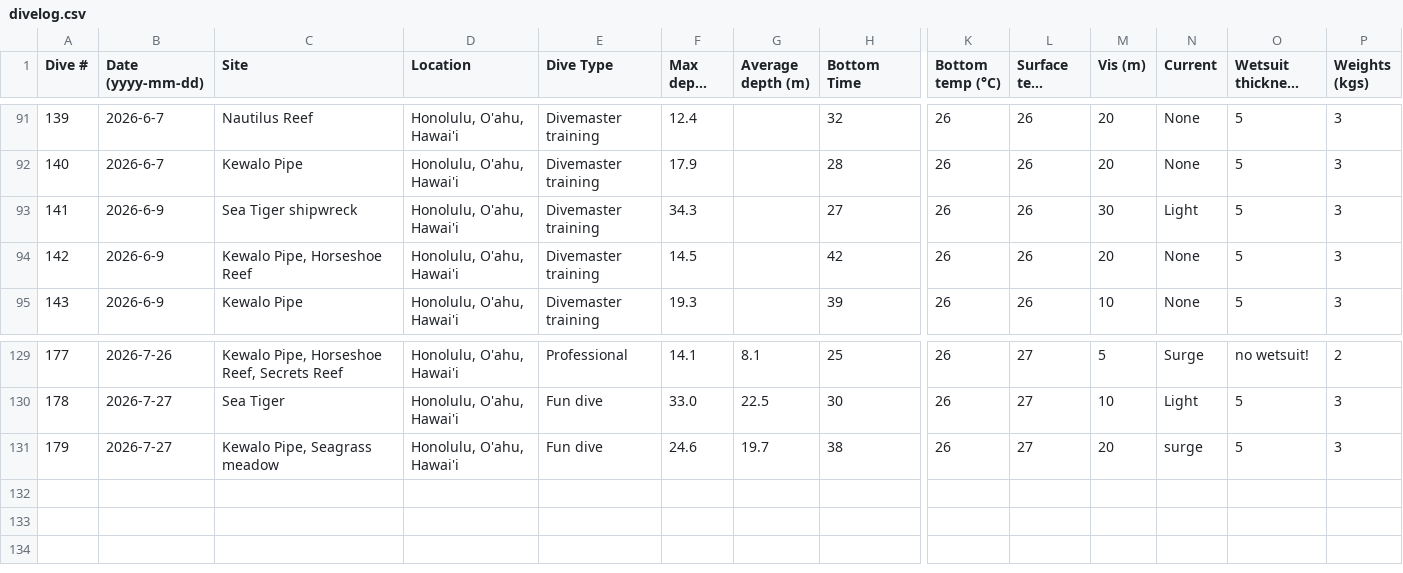
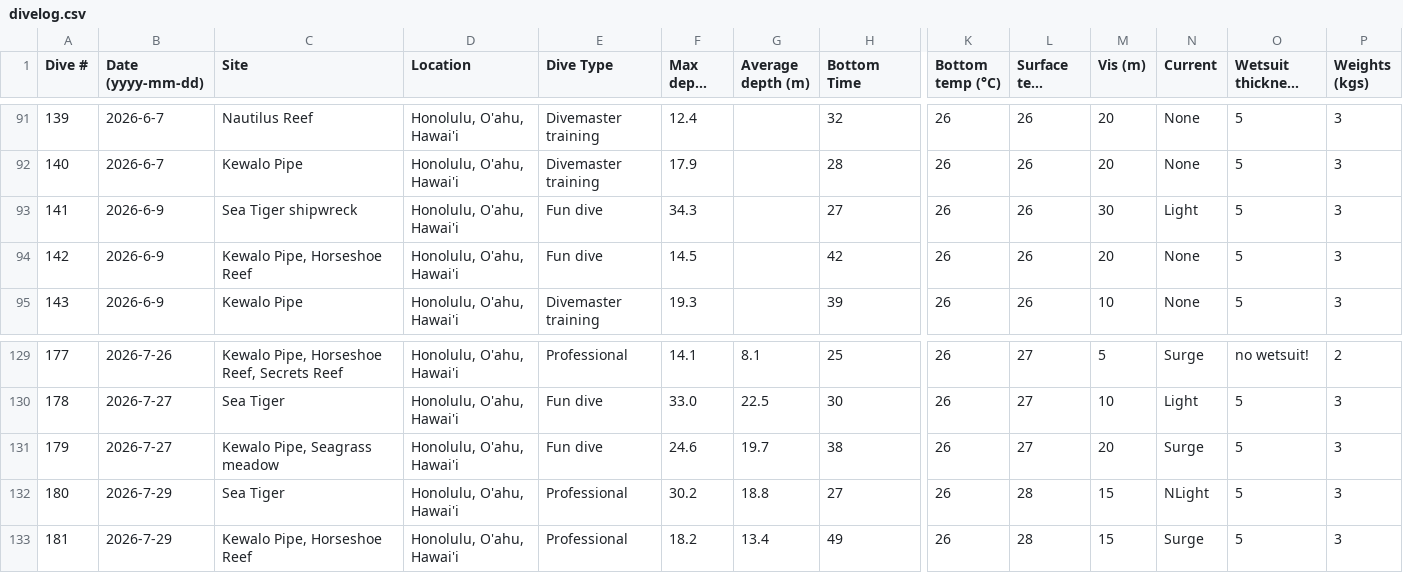
Before and after one commit to mayamegret/mayamegret.github.io, a CSV file: assets/data/divelog.csv, drawn as a sheet; only a part is shown, gaps mark what is left out; long unchanged cells end in …; rows hold the shown columns only; the diff names each change by its address in the sheet, - before the commit and + after, or states it on an @@ line.

Commit message:
Add files via upload

```diff
--- a/assets/data/divelog.csv
+++ b/assets/data/divelog.csv
-E93:E94 (Dive Type): Divemaster training
+E93:E94 (Dive Type): Fun dive
-N131 (Current): surge
+N131 (Current): Surge
+row 132: 180 | 2026-7-29 | Sea Tiger | Honolulu, O'ahu, Hawai'i | Professional | 30.2 | 18.8 | 27 | 26 | 28 | 15 | NLight | 5 | 3
+row 133: 181 | 2026-7-29 | Kewalo Pipe, Horseshoe Reef | Honolulu, O'ahu, Hawai'i | Professional | 18.2 | 13.4 | 49 | 26 | 28 | 15 | Surge | 5 | 3
```
